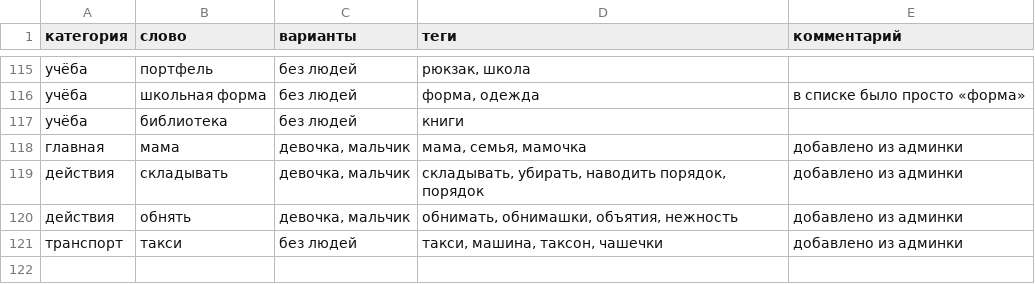
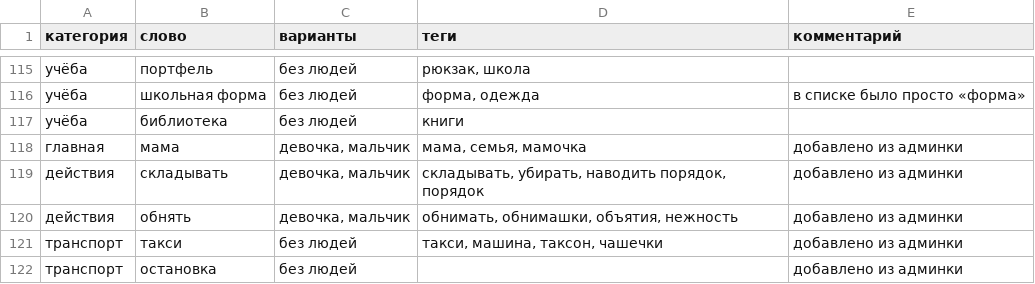
Before and after one commit to dikajabelka/moyden, a CSV file: словарь.csv, drawn as a sheet; only a part is shown, gaps mark what is left out; the diff names each change by its address in the sheet, - before the commit and + after, or states it on an @@ line.

```diff
--- a/словарь.csv
+++ b/словарь.csv
+row 122: транспорт | остановка | без людей |  | добавлено из админки
```
Also changed, not shown: 1 other file.
